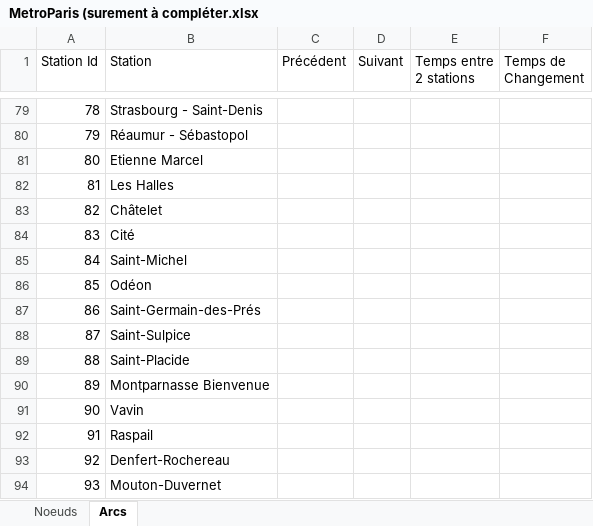
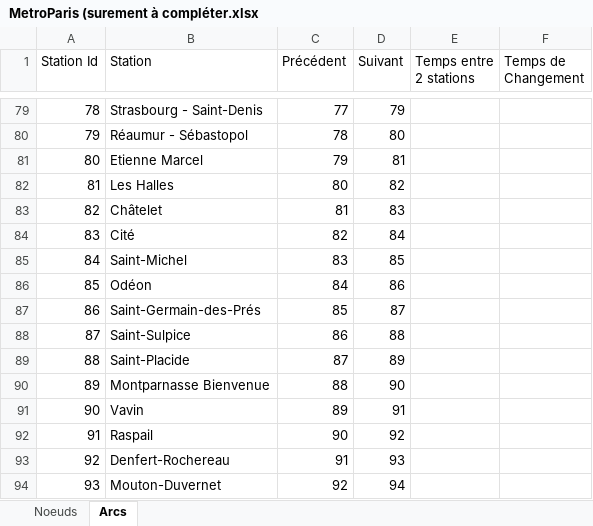
Before and after one commit to Frisko2305/Liv-In-Paris, an Excel workbook: MetroParis (surement à compléter.xlsx, sheet Arcs, drawn as a sheet; only a part is shown, gaps mark what is left out; values as stored, in another font and other column widths than the file's, no borders; the diff covers the shown part only; the diff names each change by its address in the sheet, - before the commit and + after, or states it on an @@ line.

```diff
--- a/MetroParis (surement à compléter.xlsx (sheet Arcs)
+++ b/MetroParis (surement à compléter.xlsx (sheet Arcs)
-C79 (Précédent): (empty)
+C79 (Précédent): 77
-D79 (Suivant): (empty)
+D79 (Suivant): 79
-C80 (Précédent): (empty)
+C80 (Précédent): 78
-D80 (Suivant): (empty)
+D80 (Suivant): 80
-C81 (Précédent): (empty)
+C81 (Précédent): 79
-D81 (Suivant): (empty)
+D81 (Suivant): 81
-C82 (Précédent): (empty)
+C82 (Précédent): 80
-D82 (Suivant): (empty)
+D82 (Suivant): 82
-C83 (Précédent): (empty)
+C83 (Précédent): 81
-D83 (Suivant): (empty)
+D83 (Suivant): 83
-C84 (Précédent): (empty)
+C84 (Précédent): 82
-D84 (Suivant): (empty)
+D84 (Suivant): 84
-C85 (Précédent): (empty)
+C85 (Précédent): 83
-D85 (Suivant): (empty)
+D85 (Suivant): 85
-C86 (Précédent): (empty)
+C86 (Précédent): 84
-D86 (Suivant): (empty)
+D86 (Suivant): 86
-C87 (Précédent): (empty)
+C87 (Précédent): 85
-D87 (Suivant): (empty)
+D87 (Suivant): 87
-C88 (Précédent): (empty)
+C88 (Précédent): 86
-D88 (Suivant): (empty)
+D88 (Suivant): 88
-C89 (Précédent): (empty)
+C89 (Précédent): 87
-D89 (Suivant): (empty)
+D89 (Suivant): 89
-C90 (Précédent): (empty)
+C90 (Précédent): 88
-D90 (Suivant): (empty)
+D90 (Suivant): 90
-C91 (Précédent): (empty)
+C91 (Précédent): 89
-D91 (Suivant): (empty)
+D91 (Suivant): 91
-C92 (Précédent): (empty)
+C92 (Précédent): 90
-D92 (Suivant): (empty)
+D92 (Suivant): 92
-C93 (Précédent): (empty)
+C93 (Précédent): 91
-D93 (Suivant): (empty)
+D93 (Suivant): 93
-C94 (Précédent): (empty)
+C94 (Précédent): 92
-D94 (Suivant): (empty)
+D94 (Suivant): 94
```
Also changed, not shown: 518 edited cells and cell formats elsewhere in this sheet, 2 other files.
